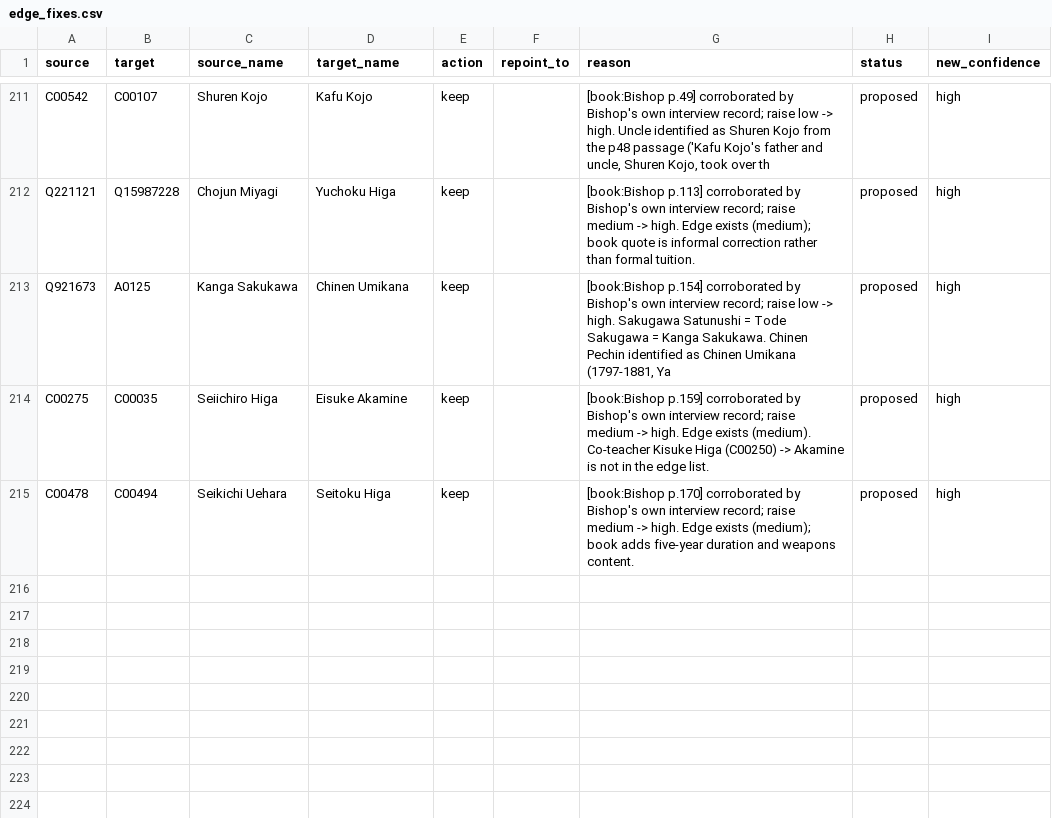
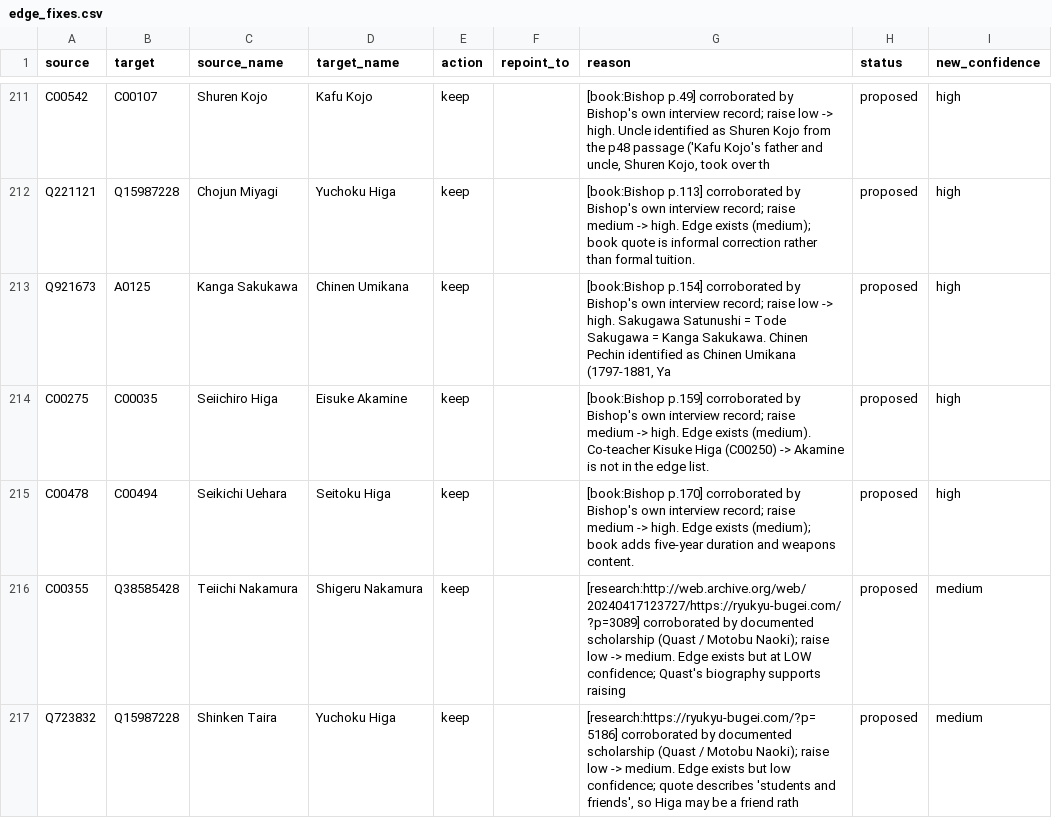
Before and after one commit to amg-ai-labs/karate-lineage, a CSV file: pipeline/overrides/edge_fixes.csv, drawn as a sheet; only a part is shown, gaps mark what is left out.

```diff
--- a/pipeline/overrides/edge_fixes.csv
+++ b/pipeline/overrides/edge_fixes.csv
@@ -215 +215,3 @@ C00275,C00035,Seiichiro Higa,Eisuke Akamine,keep,,[book:Bishop p.159] corroborat
 C00478,C00494,Seikichi Uehara,Seitoku Higa,keep,,[book:Bishop p.170] corroborated by Bishop's own interview record; raise medium -> high. Edge exists (medium); book adds five-year duration and weapons content.,proposed,high
+C00355,Q38585428,Teiichi Nakamura,Shigeru Nakamura,keep,,[research:http://web.archive.org/web/20240417123727/https://ryukyu-bugei.com/?p=3089] corroborated by documented scholarship (Quast / Motobu Naoki); raise low -> medium. Edge exists but at LOW confidence; Quast's biography supports raising ,proposed,medium
+Q723832,Q15987228,Shinken Taira,Yuchoku Higa,keep,,"[research:https://ryukyu-bugei.com/?p=5186] corroborated by documented scholarship (Quast / Motobu Naoki); raise low -> medium. Edge exists but low confidence; quote describes 'students and friends', so Higa may be a friend rath",proposed,medium
```
Also changed, not shown: pipeline/overrides/node_merges.csv, pipeline/overrides/year_fixes.csv, 21 other files.
